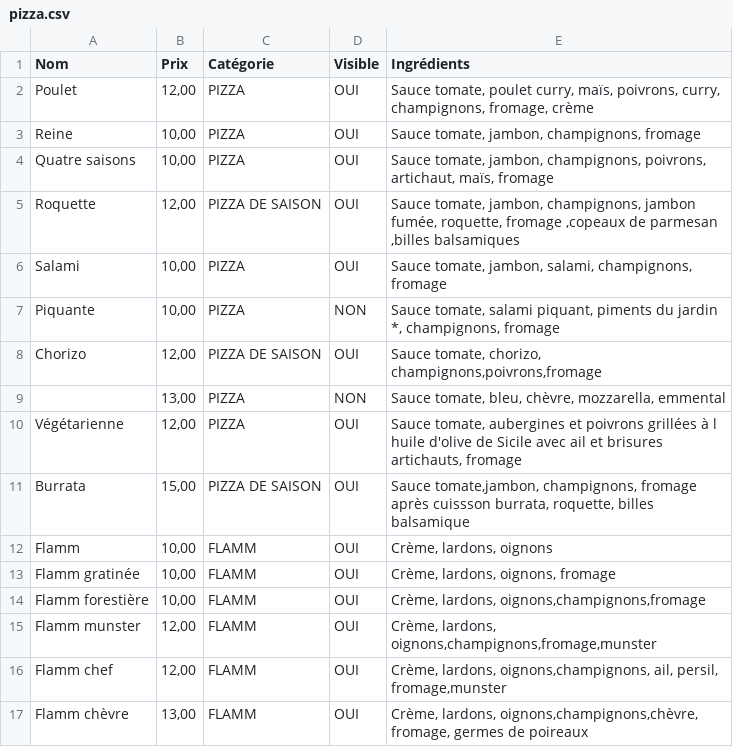
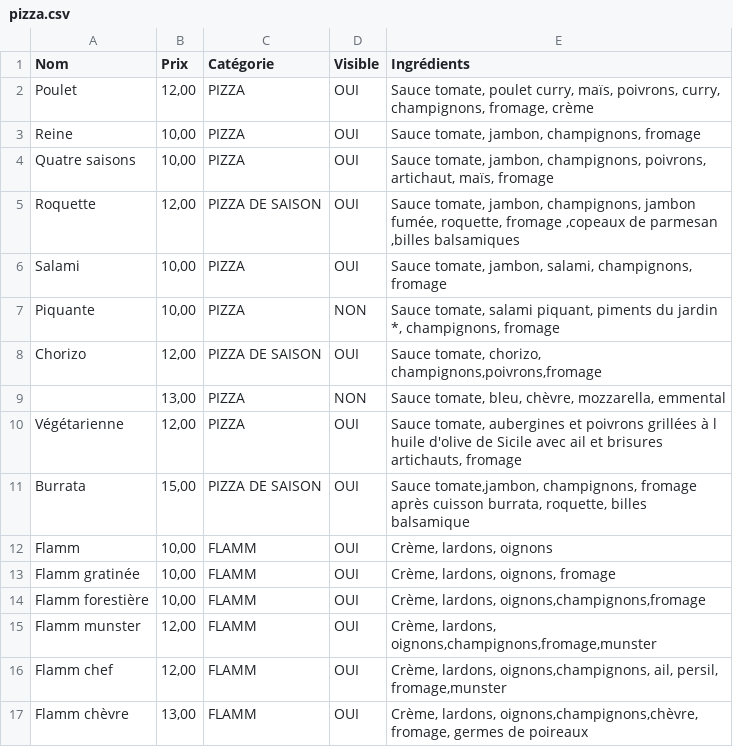
Before and after one commit to JH-KF/pizza-polak, a CSV file: src/content/pizza.csv, drawn as a sheet.

Commit message:
ci: Update content 📦

```diff
--- a/src/content/pizza.csv
+++ b/src/content/pizza.csv
@@ -10,3 +10,3 @@ Chorizo ,"12,00",PIZZA DE SAISON,OUI,"Sauce tomate, chorizo, champignons,poivron
 Végétarienne ,"12,00",PIZZA,OUI,"Sauce tomate, aubergines et poivrons  grillées à l huile d'olive de Sicile avec ail et brisures artichauts, fromage"
-Burrata ,"15,00",PIZZA DE SAISON,OUI,"Sauce tomate,jambon, champignons, fromage après cuissson burrata, roquette,  billes balsamique"
+Burrata ,"15,00",PIZZA DE SAISON,OUI,"Sauce tomate,jambon, champignons, fromage après cuisson burrata, roquette,  billes balsamique"
 Flamm,"10,00",FLAMM,OUI,"Crème, lardons, oignons "
```
